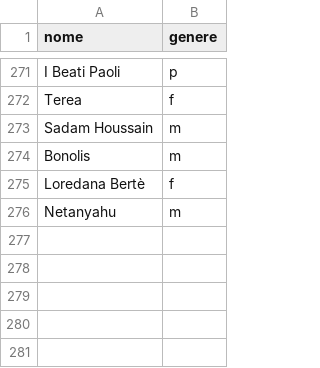
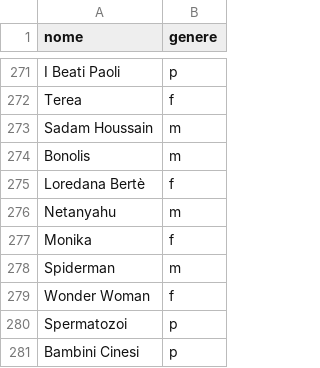
Before and after one commit to arco2121/CucuRidu, a CSV file: ignore/scratch/raw/names/nomi.csv, drawn as a sheet; only a part is shown, gaps mark what is left out; the diff names each change by its address in the sheet, - before the commit and + after, or states it on an @@ line.

Commit message:
Aggiorna nomi e aggettivi (da Google Sheets)

```diff
--- a/ignore/scratch/raw/names/nomi.csv
+++ b/ignore/scratch/raw/names/nomi.csv
+row 277: Monika | f
+row 278: Spiderman | m
+row 279: Wonder Woman | f
+row 280: Spermatozoi | p
+row 281: Bambini Cinesi | p
```
Also changed, not shown: ignore/scratch/raw/names/aggettivi.csv, 1 other file.
